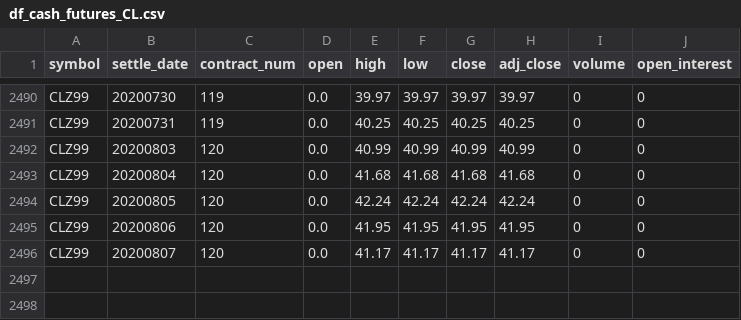
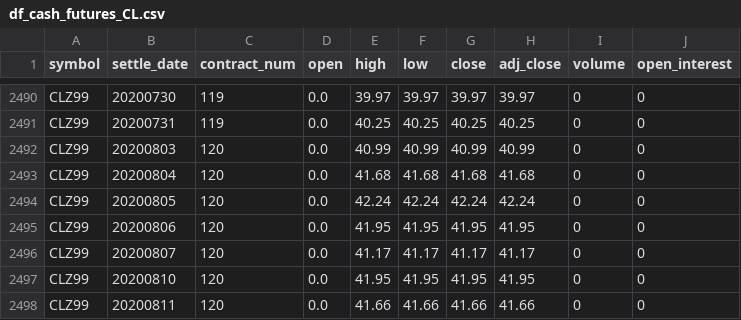
Before and after one commit to bgithub1/dashgrid, a CSV file: dashgrid/df_cash_futures_CL.csv, drawn as a sheet; only a part is shown, gaps mark what is left out.

```diff
--- a/dashgrid/df_cash_futures_CL.csv
+++ b/dashgrid/df_cash_futures_CL.csv
@@ -2496 +2496,3 @@ CLZ99,20200806,120,0.0,41.95,41.95,41.95,41.95,0,0
 CLZ99,20200807,120,0.0,41.17,41.17,41.17,41.17,0,0
+CLZ99,20200810,120,0.0,41.95,41.95,41.95,41.95,0,0
+CLZ99,20200811,120,0.0,41.66,41.66,41.66,41.66,0,0
```
Also changed, not shown: dashgrid/df_cash_futures_ES.csv, dashgrid/df_iv_skew_CB.csv, 9 other files.
